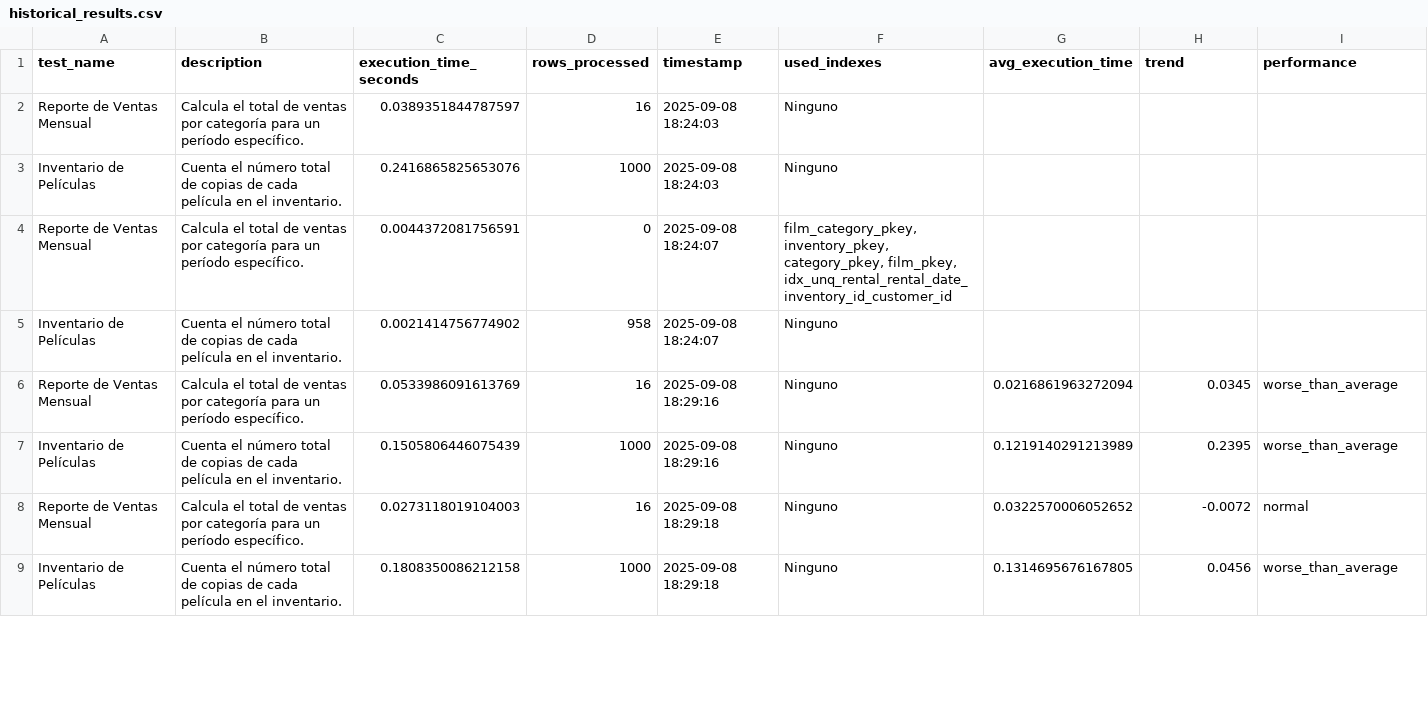
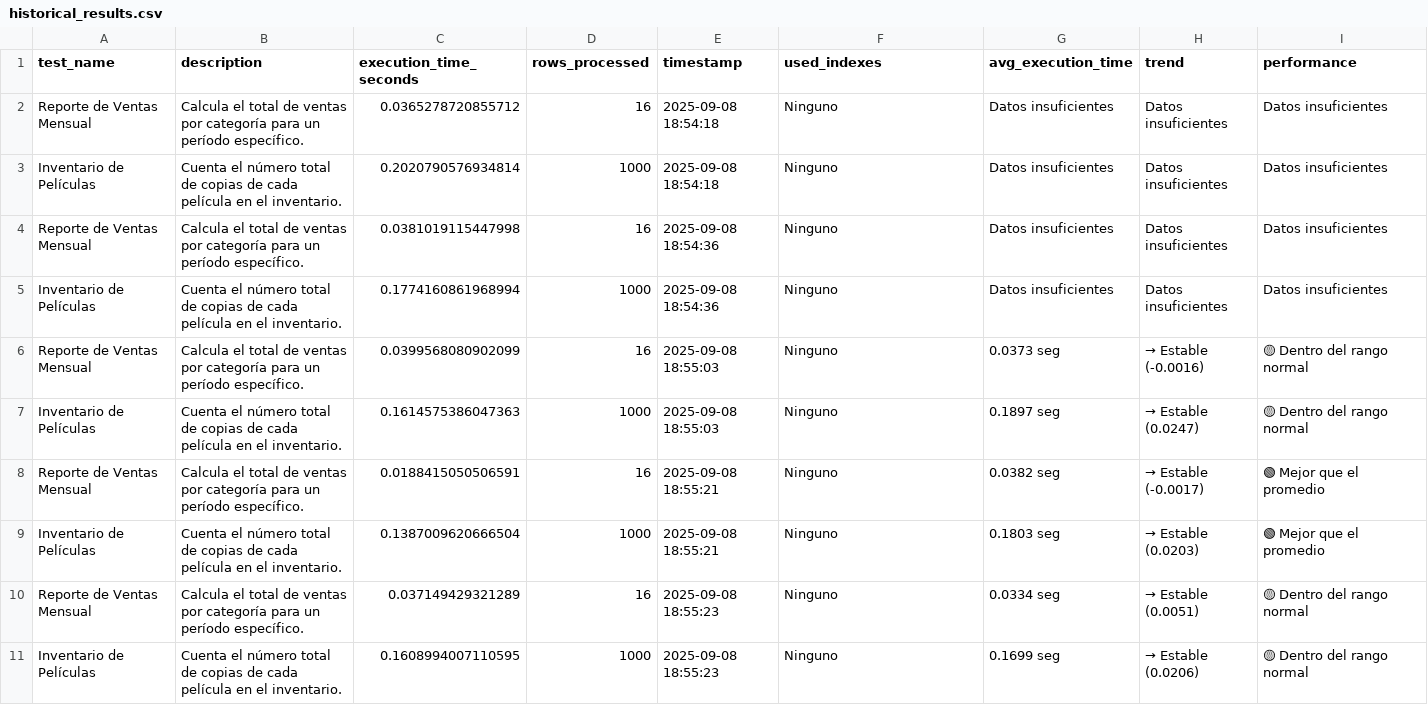
Before and after one commit to alejandrosierraariasDev/db_performance, a CSV file: output/historical_results.csv, drawn as a sheet; only a part is shown; the diff covers the shown part only.

```diff
--- a/output/historical_results.csv
+++ b/output/historical_results.csv
@@ -1,9 +1,11 @@
 test_name,description,execution_time_seconds,rows_processed,timestamp,used_indexes,avg_execution_time,trend,performance
-Reporte de Ventas Mensual,Calcula el total de ventas por categoría para un período específico.,0.0389351844787597,16,2025-09-08 18:24:03,Ninguno,,,
-Inventario de Películas,Cuenta el número total de copias de cada película en el inventario.,0.2416865825653076,1000,2025-09-08 18:24:03,Ninguno,,,
-Reporte de Ventas Mensual,Calcula el total de ventas por categoría para un período específico.,0.0044372081756591,0,2025-09-08 18:24:07,"film_category_pkey, inventory_pkey, category_pkey, film_pkey, idx_unq_rental_rental_date_inventory_id_customer_id",,,
-Inventario de Películas,Cuenta el número total de copias de cada película en el inventario.,0.0021414756774902,958,2025-09-08 18:24:07,Ninguno,,,
-Reporte de Ventas Mensual,Calcula el total de ventas por categoría para un período específico.,0.0533986091613769,16,2025-09-08 18:29:16,Ninguno,0.0216861963272094,0.0345,worse_than_average
-Inventario de Películas,Cuenta el número total de copias de cada película en el inventario.,0.1505806446075439,1000,2025-09-08 18:29:16,Ninguno,0.1219140291213989,0.2395,worse_than_average
-Reporte de Ventas Mensual,Calcula el total de ventas por categoría para un período específico.,0.0273118019104003,16,2025-09-08 18:29:18,Ninguno,0.0322570006052652,-0.0072,normal
-Inventario de Películas,Cuenta el número total de copias de cada película en el inventario.,0.1808350086212158,1000,2025-09-08 18:29:18,Ninguno,0.1314695676167805,0.0456,worse_than_average
+Reporte de Ventas Mensual,Calcula el total de ventas por categoría para un período específico.,0.0365278720855712,16,2025-09-08 18:54:18,Ninguno,Datos insuficientes,Datos insuficientes,Datos insuficientes
+Inventario de Películas,Cuenta el número total de copias de cada película en el inventario.,0.2020790576934814,1000,2025-09-08 18:54:18,Ninguno,Datos insuficientes,Datos insuficientes,Datos insuficientes
+Reporte de Ventas Mensual,Calcula el total de ventas por categoría para un período específico.,0.0381019115447998,16,2025-09-08 18:54:36,Ninguno,Datos insuficientes,Datos insuficientes,Datos insuficientes
+Inventario de Películas,Cuenta el número total de copias de cada película en el inventario.,0.1774160861968994,1000,2025-09-08 18:54:36,Ninguno,Datos insuficientes,Datos insuficientes,Datos insuficientes
+Reporte de Ventas Mensual,Calcula el total de ventas por categoría para un período específico.,0.0399568080902099,16,2025-09-08 18:55:03,Ninguno,0.0373 seg,→ Estable (-0.0016),🟡 Dentro del rango normal
+Inventario de Películas,Cuenta el número total de copias de cada película en el inventario.,0.1614575386047363,1000,2025-09-08 18:55:03,Ninguno,0.1897 seg,→ Estable (0.0247),🟡 Dentro del rango normal
+Reporte de Ventas Mensual,Calcula el total de ventas por categoría para un período específico.,0.0188415050506591,16,2025-09-08 18:55:21,Ninguno,0.0382 seg,→ Estable (-0.0017),🟢 Mejor que el promedio
+Inventario de Películas,Cuenta el número total de copias de cada película en el inventario.,0.1387009620666504,1000,2025-09-08 18:55:21,Ninguno,0.1803 seg,→ Estable (0.0203),🟢 Mejor que el promedio
+Reporte de Ventas Mensual,Calcula el total de ventas por categoría para un período específico.,0.037149429321289,16,2025-09-08 18:55:23,Ninguno,0.0334 seg,→ Estable (0.0051),🟡 Dentro del rango normal
+Inventario de Películas,Cuenta el número total de copias de cada película en el inventario.,0.1608994007110595,1000,2025-09-08 18:55:23,Ninguno,0.1699 seg,→ Estable (0.0206),🟡 Dentro del rango normal
```
Also changed, not shown: 3 added rows, 3 removed rows and 25 edited cells elsewhere in this file, output/after_results.csv, output/before_results.csv, 5 other files.
